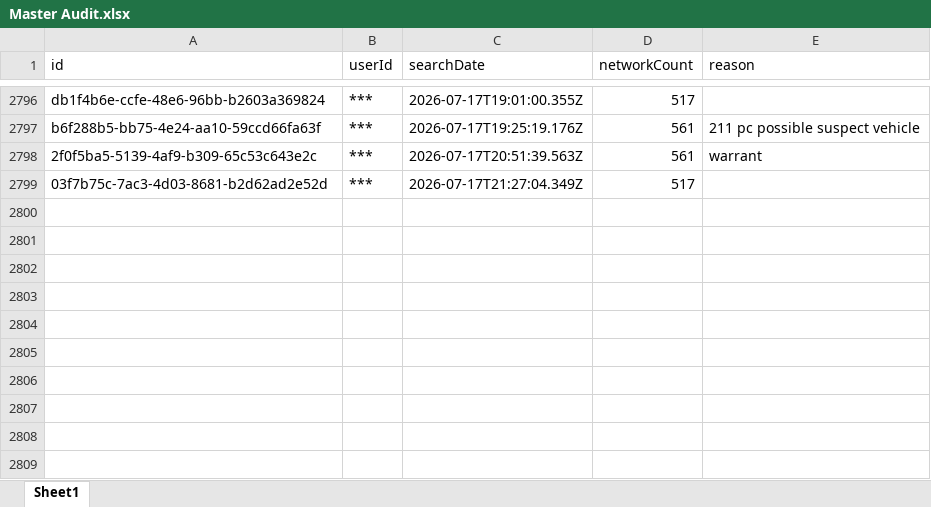
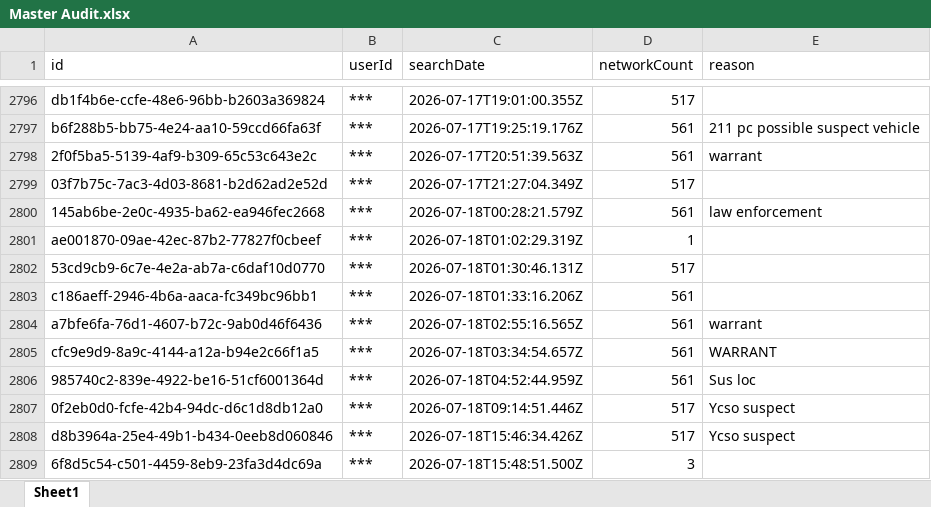
Before and after one commit to terminaldidy115/yuba-county-flock-oversight, an Excel workbook: Master Audit.xlsx, sheet Sheet1, drawn as a sheet; only a part is shown, gaps mark what is left out; values as stored, in another font and other column widths than the file's, no borders; the diff names each change by its address in the sheet, - before the commit and + after, or states it on an @@ line.

Commit message:
Auto-update 2026-07-19 14:00 — 10 new row(s)

```diff
--- a/Master Audit.xlsx (sheet Sheet1)
+++ b/Master Audit.xlsx (sheet Sheet1)
+row 2800: 145ab6be-2e0c-4935-ba62-ea946fec2668 | *** | 2026-07-18T00:28:21.579Z | 561 | law enforcement
+row 2801: ae001870-09ae-42ec-87b2-77827f0cbeef | *** | 2026-07-18T01:02:29.319Z | 1
+row 2802: 53cd9cb9-6c7e-4e2a-ab7a-c6daf10d0770 | *** | 2026-07-18T01:30:46.131Z | 517
+row 2803: c186aeff-2946-4b6a-aaca-fc349bc96bb1 | *** | 2026-07-18T01:33:16.206Z | 561
+row 2804: a7bfe6fa-76d1-4607-b72c-9ab0d46f6436 | *** | 2026-07-18T02:55:16.565Z | 561 | warrant
+row 2805: cfc9e9d9-8a9c-4144-a12a-b94e2c66f1a5 | *** | 2026-07-18T03:34:54.657Z | 561 | WARRANT
+row 2806: 985740c2-839e-4922-be16-51cf6001364d | *** | 2026-07-18T04:52:44.959Z | 561 | Sus loc
+row 2807: 0f2eb0d0-fcfe-42b4-94dc-d6c1d8db12a0 | *** | 2026-07-18T09:14:51.446Z | 517 | Ycso suspect
+row 2808: d8b3964a-25e4-49b1-b434-0eeb8d060846 | *** | 2026-07-18T15:46:34.426Z | 517 | Ycso suspect
+row 2809: 6f8d5c54-c501-4459-8eb9-23fa3d4dc69a | *** | 2026-07-18T15:48:51.500Z | 3
```
